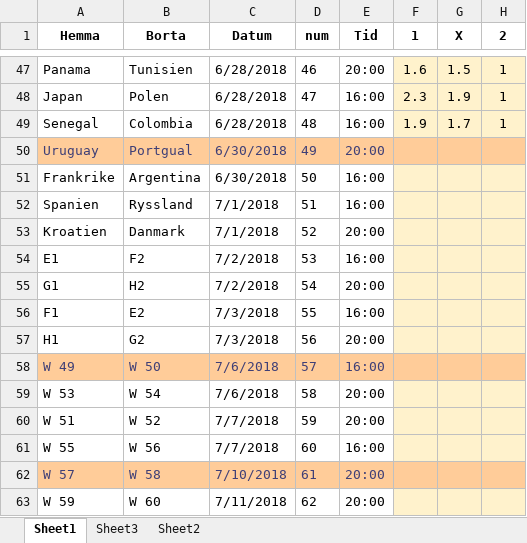
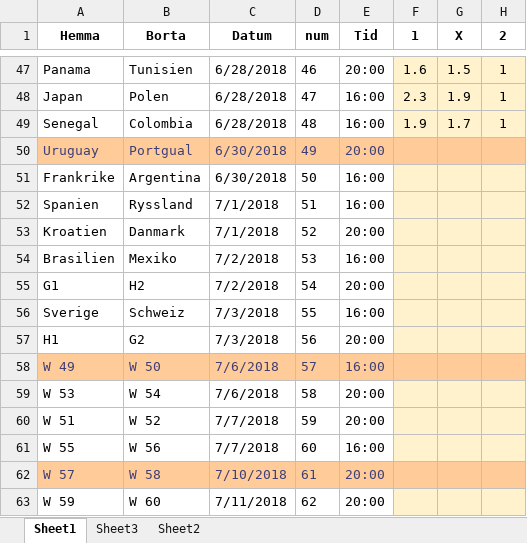
Before and after one commit to nnygard/VM2018, an Excel workbook: data/VM_BetDraft.xlsx, sheet Sheet1, drawn as a sheet; only a part is shown, gaps mark what is left out; values as stored, in another font and other column widths than the file's, no borders; the diff names each change by its address in the sheet, - before the commit and + after, or states it on an @@ line.

Commit message:
Data update

```diff
--- a/data/VM_BetDraft.xlsx (sheet Sheet1)
+++ b/data/VM_BetDraft.xlsx (sheet Sheet1)
-A54 (Hemma): E1
+A54 (Hemma): Brasilien
-B54 (Borta): F2
+B54 (Borta): Mexiko
-A56 (Hemma): F1
+A56 (Hemma): Sverige
-B56 (Borta): E2
+B56 (Borta): Schweiz
```
Also changed, not shown: 1 other file.
